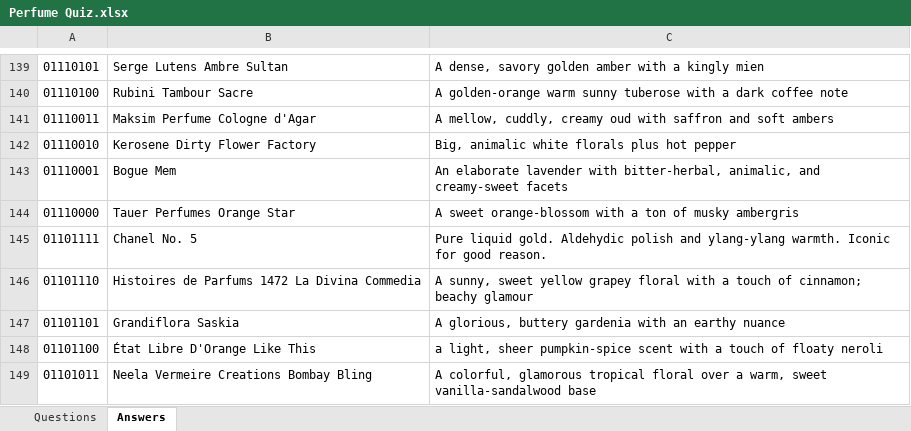
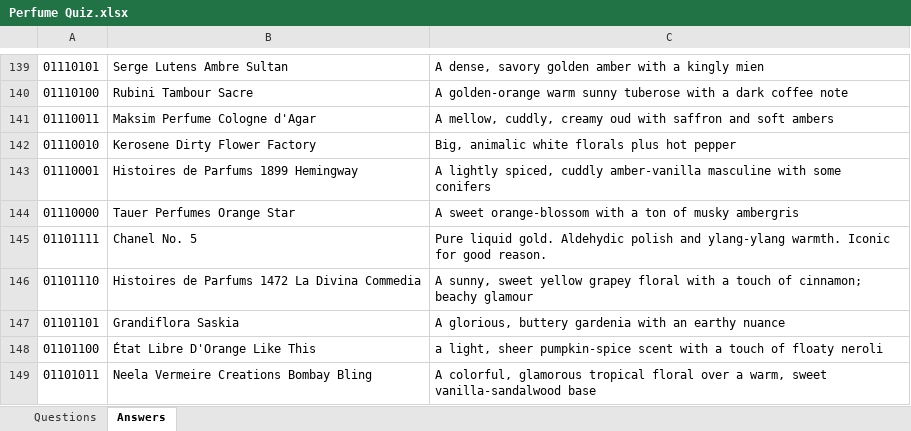
Before and after one commit to srconstantin/claude-code-experiments, an Excel workbook: perfume-quiz/Perfume Quiz.xlsx, sheet Answers, drawn as a sheet; only a part is shown, gaps mark what is left out; values as stored, in another font and other column widths than the file's, no borders; charts and pictures not drawn; the diff names each change by its address in the sheet, - before the commit and + after, or states it on an @@ line.

```diff
--- a/perfume-quiz/Perfume Quiz.xlsx (sheet Answers)
+++ b/perfume-quiz/Perfume Quiz.xlsx (sheet Answers)
-B143: Bogue Mem
+B143: Histoires de Parfums 1899 Hemingway
-C143: An elaborate lavender with bitter-herbal, animalic, and creamy-sweet facets
+C143: A lightly spiced, cuddly amber-vanilla masculine with some conifers
```
Also changed, not shown: charts or pictures, 5 other files.
